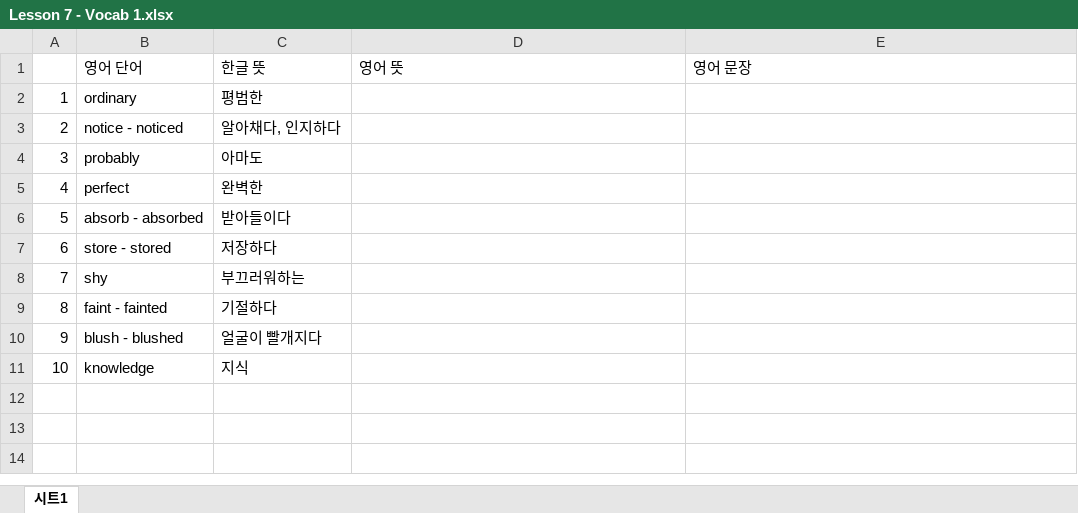
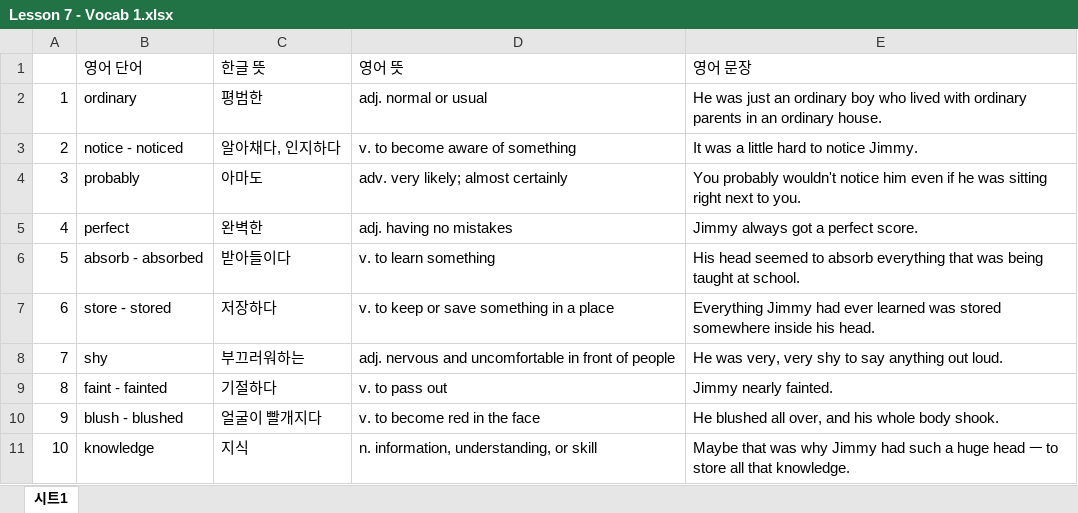
Before and after one commit to EthanT1619/vocab-study, an Excel workbook: presets-source/LSA/Lesson 7/Lesson 7 - Vocab 1.xlsx, sheet 시트1, drawn as a sheet; values as stored, in another font and other column widths than the file's, no borders; the diff names each change by its address in the sheet, - before the commit and + after, or states it on an @@ line.

```diff
--- a/presets-source/LSA/Lesson 7/Lesson 7 - Vocab 1.xlsx (sheet 시트1)
+++ b/presets-source/LSA/Lesson 7/Lesson 7 - Vocab 1.xlsx (sheet 시트1)
-D2 (영어 뜻): (empty)
+D2 (영어 뜻): adj. normal or usual
-E2 (영어 문장): (empty)
+E2 (영어 문장): He was just an ordinary boy who lived with ordinary parents in an ordinary house.
-D3 (영어 뜻): (empty)
+D3 (영어 뜻): v. to become aware of something
-E3 (영어 문장): (empty)
+E3 (영어 문장): It was a little hard to notice Jimmy.
-D4 (영어 뜻): (empty)
+D4 (영어 뜻): adv. very likely; almost certainly
-E4 (영어 문장): (empty)
+E4 (영어 문장): You probably wouldn't notice him even if he was sitting right next to you.
-D5 (영어 뜻): (empty)
+D5 (영어 뜻): adj. having no mistakes
-E5 (영어 문장): (empty)
+E5 (영어 문장): Jimmy always got a perfect score.
-D6 (영어 뜻): (empty)
+D6 (영어 뜻): v. to learn something
-E6 (영어 문장): (empty)
+E6 (영어 문장): His head seemed to absorb everything that was being taught at school.
-D7 (영어 뜻): (empty)
+D7 (영어 뜻): v. to keep or save something in a place
-E7 (영어 문장): (empty)
+E7 (영어 문장): Everything Jimmy had ever learned was stored somewhere inside his head.
-D8 (영어 뜻): (empty)
+D8 (영어 뜻): adj. nervous and uncomfortable in front of people
-E8 (영어 문장): (empty)
+E8 (영어 문장): He was very, very shy to say anything out loud.
-D9 (영어 뜻): (empty)
+D9 (영어 뜻): v. to pass out
-E9 (영어 문장): (empty)
+E9 (영어 문장): Jimmy nearly fainted.
-D10 (영어 뜻): (empty)
+D10 (영어 뜻): v. to become red in the face
-E10 (영어 문장): (empty)
+E10 (영어 문장): He blushed all over, and his whole body shook.
-D11 (영어 뜻): (empty)
+D11 (영어 뜻): n. information, understanding, or skill
-E11 (영어 문장): (empty)
+E11 (영어 문장): Maybe that was why Jimmy had such a huge head ㅡ to store all that knowledge.
```
Also changed, not shown: presets-source/LSA/Lesson 7/Lesson 7 - Vocab 2.xlsx, presets-source/LSA/Lesson 7/Lesson 7 - Vocab 3.xlsx, 3 other files.
